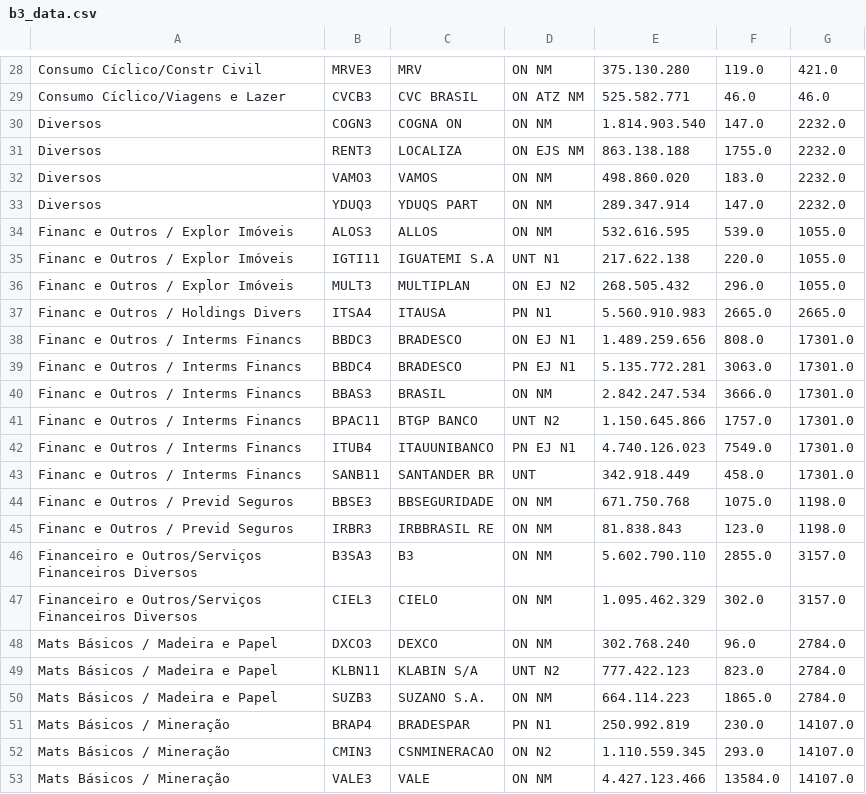
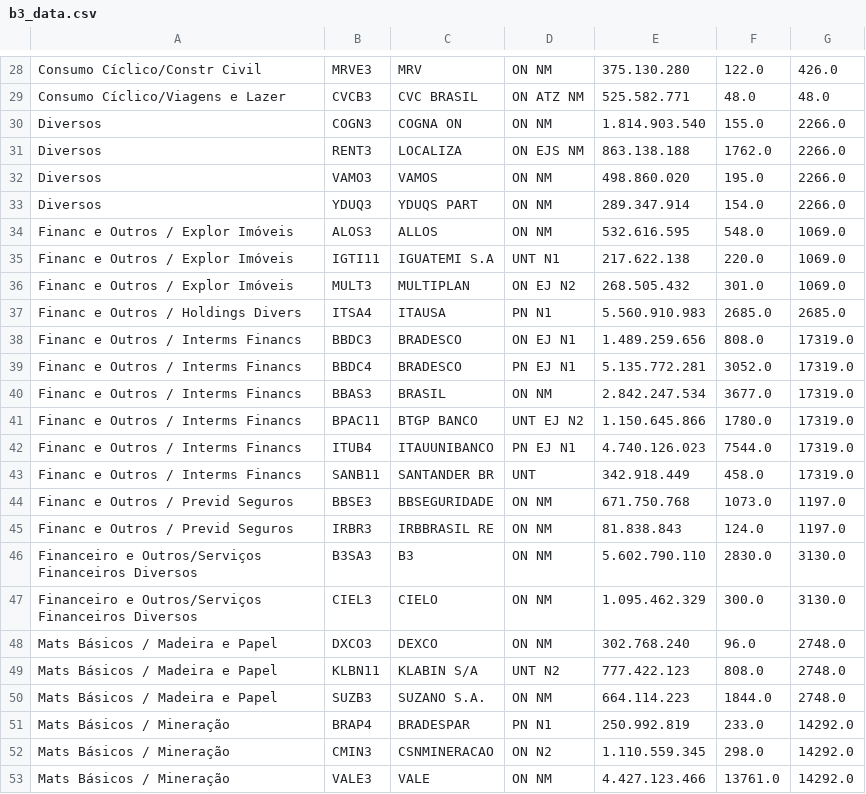
Before and after one commit to SamuelPerroni/Tech-Challenge-2, a CSV file: output_file/b3_data.csv, drawn as a sheet; only a part is shown, gaps mark what is left out; the diff covers the shown part only; the diff names each change by its address in the sheet, - before the commit and + after, or states it on an @@ line.

```diff
--- a/output_file/b3_data.csv
+++ b/output_file/b3_data.csv
-F28: 119.0
+F28: 122.0
-G28: 421.0
+G28: 426.0
-F29: 46.0
+F29: 48.0
-G29: 46.0
+G29: 48.0
-F30: 147.0
+F30: 155.0
-G30:G33: 2232.0
+G30:G33: 2266.0
-F31: 1755.0
+F31: 1762.0
-F32: 183.0
+F32: 195.0
-F33: 147.0
+F33: 154.0
-F34: 539.0
+F34: 548.0
-G34:G36: 1055.0
+G34:G36: 1069.0
-F36: 296.0
+F36: 301.0
-F37: 2665.0
+F37: 2685.0
-G37: 2665.0
+G37: 2685.0
-G38:G43: 17301.0
+G38:G43: 17319.0
-F39: 3063.0
+F39: 3052.0
-F40: 3666.0
+F40: 3677.0
-D41: UNT N2
+D41: UNT EJ N2
-F41: 1757.0
+F41: 1780.0
-F42: 7549.0
+F42: 7544.0
-F44: 1075.0
+F44: 1073.0
-G44:G45: 1198.0
+G44:G45: 1197.0
-F45: 123.0
+F45: 124.0
-F46: 2855.0
+F46: 2830.0
-G46:G47: 3157.0
+G46:G47: 3130.0
-F47: 302.0
+F47: 300.0
-G48:G50: 2784.0
+G48:G50: 2748.0
-F49: 823.0
+F49: 808.0
-F50: 1865.0
+F50: 1844.0
-F51: 230.0
+F51: 233.0
-G51:G53: 14107.0
+G51:G53: 14292.0
-F52: 293.0
+F52: 298.0
-F53: 13584.0
+F53: 13761.0
```
Also changed, not shown: 118 edited cells elsewhere in this file, 7 other files.
